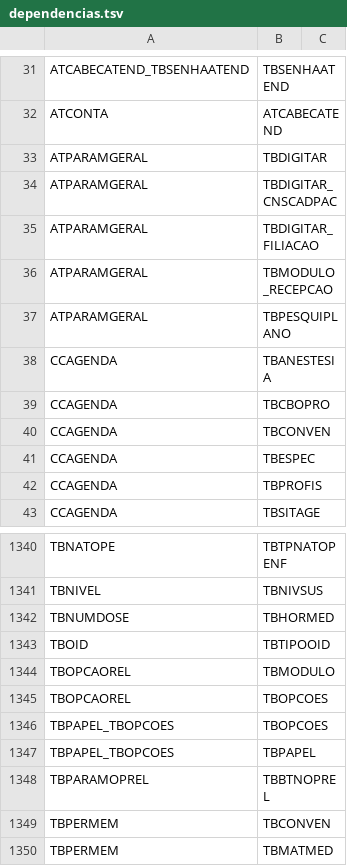
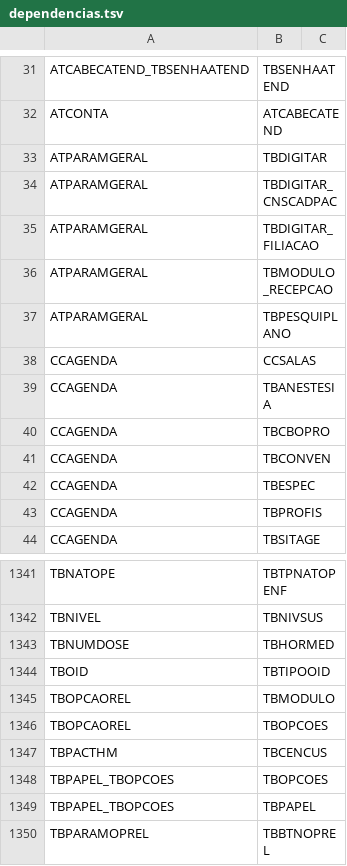
Before and after one commit to mmalves-ai/sante-sgh-mariadb, a TSV file: conector/mapa/dependencias.tsv, drawn as a sheet; only a part is shown, gaps mark what is left out; the shorter side is filled out with more unchanged rows; the diff names each change by its address in the sheet, - before the commit and + after, or states it on an @@ line.

```diff
--- a/conector/mapa/dependencias.tsv
+++ b/conector/mapa/dependencias.tsv
+row 38: CCAGENDA | CCSALAS
+row 1347: TBPACTHM | TBCENCUS
```
Also changed, not shown: conector/mapa/declarado/colunas.d/L7-08.tsv, conector/mapa/declarado/colunas.d/L8-03.tsv, 44 other files.
